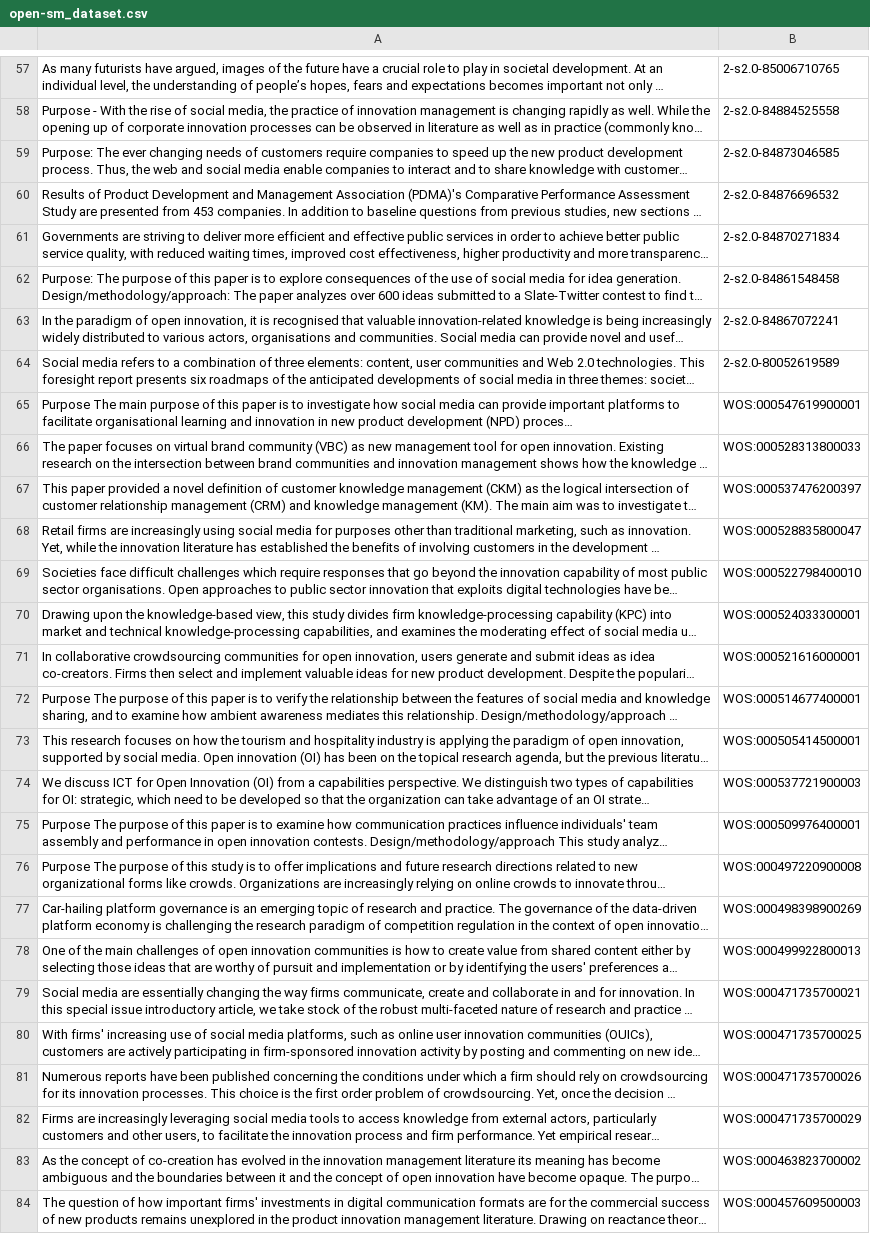
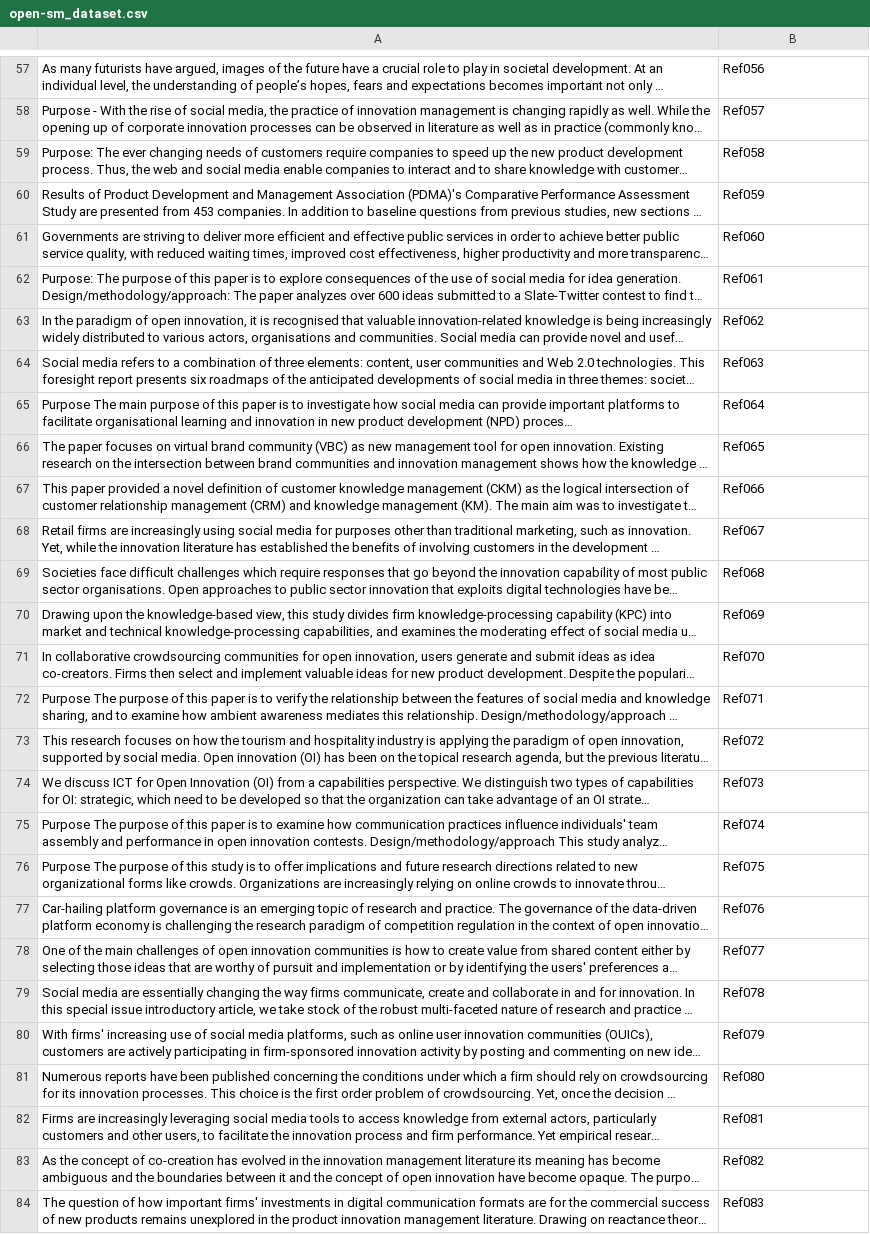
Before and after one commit to andrelmfsantos/df, a CSV file: open-sm_dataset.csv, drawn as a sheet; only a part is shown, gaps mark what is left out; long unchanged cells end in …; the diff covers the shown part only; the diff names each change by its address in the sheet, - before the commit and + after, or states it on an @@ line.

```diff
--- a/open-sm_dataset.csv
+++ b/open-sm_dataset.csv
-B57: 2-s2.0-85006710765
+B57: Ref056
-B58: 2-s2.0-84884525558
+B58: Ref057
-B59: 2-s2.0-84873046585
+B59: Ref058
-B60: 2-s2.0-84876696532
+B60: Ref059
-B61: 2-s2.0-84870271834
+B61: Ref060
-B62: 2-s2.0-84861548458
+B62: Ref061
-B63: 2-s2.0-84867072241
+B63: Ref062
-B64: 2-s2.0-80052619589
+B64: Ref063
-B65: WOS:000547619900001
+B65: Ref064
-B66: WOS:000528313800033
+B66: Ref065
-B67: WOS:000537476200397
+B67: Ref066
-B68: WOS:000528835800047
+B68: Ref067
-B69: WOS:000522798400010
+B69: Ref068
-B70: WOS:000524033300001
+B70: Ref069
-B71: WOS:000521616000001
+B71: Ref070
-B72: WOS:000514677400001
+B72: Ref071
-B73: WOS:000505414500001
+B73: Ref072
-B74: WOS:000537721900003
+B74: Ref073
-B75: WOS:000509976400001
+B75: Ref074
-B76: WOS:000497220900008
+B76: Ref075
-B77: WOS:000498398900269
+B77: Ref076
-B78: WOS:000499922800013
+B78: Ref077
-B79: WOS:000471735700021
+B79: Ref078
-B80: WOS:000471735700025
+B80: Ref079
-B81: WOS:000471735700026
+B81: Ref080
-B82: WOS:000471735700029
+B82: Ref081
-B83: WOS:000463823700002
+B83: Ref082
-B84: WOS:000457609500003
+B84: Ref083
```
Also changed, not shown: 94 edited cells elsewhere in this file.
